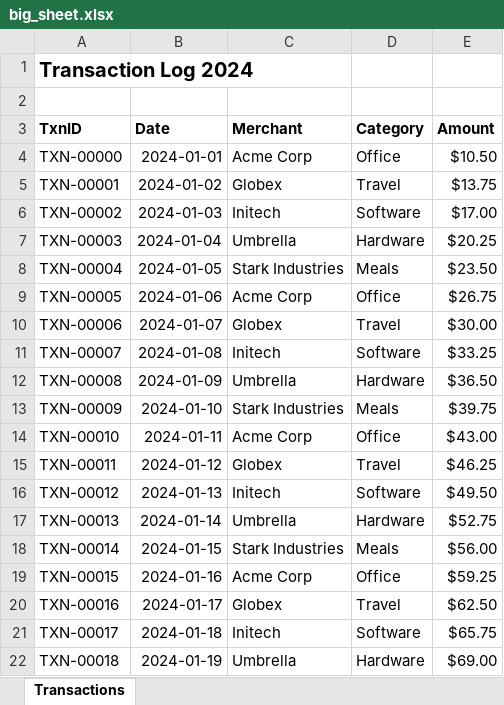
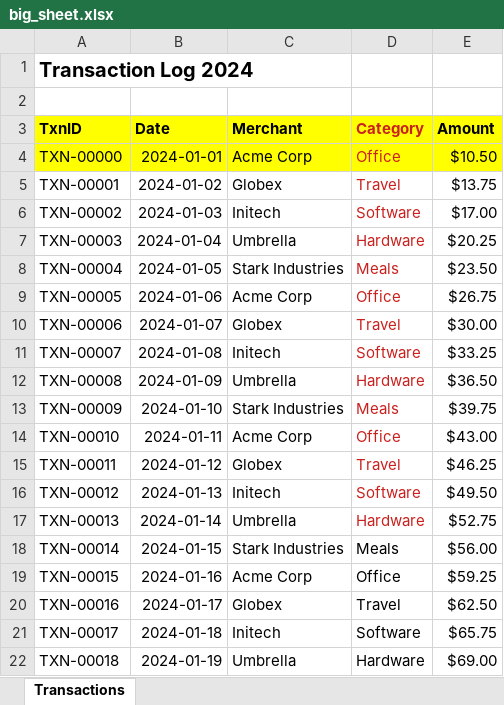
Before and after one commit to jack06215/monorepo, an Excel workbook: python/spreadsheet_llm/sample_data/big_sheet.xlsx, sheet Transactions, drawn as a sheet; only a part is shown; values as stored, in another font and other column widths than the file's, no borders; the diff names each change by its address in the sheet, - before the commit and + after, or states it on an @@ line.

```diff
--- a/python/spreadsheet_llm/sample_data/big_sheet.xlsx (sheet Transactions)
+++ b/python/spreadsheet_llm/sample_data/big_sheet.xlsx (sheet Transactions)
-A3:E4 fill: none
+A3:E4 fill: #FFFF00
-D3:D17 text colour: black
+D3:D17 text colour: #C9211E
```
Also changed, not shown: 7 other files.
